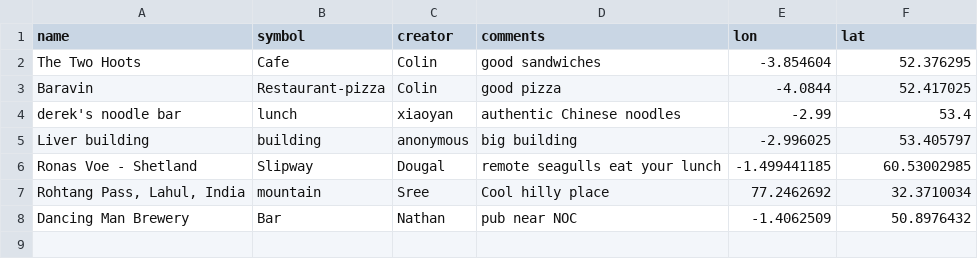
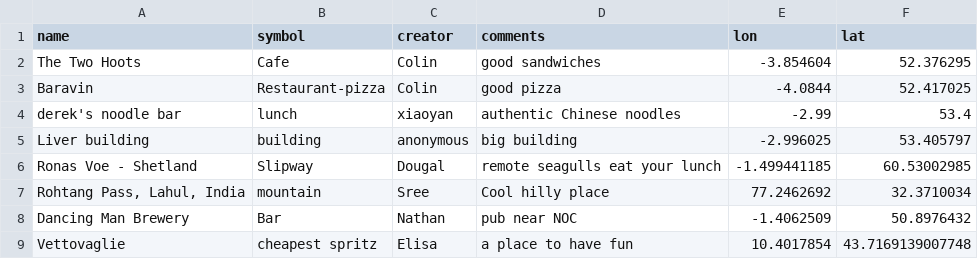
Before and after one commit to NOC-OI/favourite-places, a CSV file: places.csv, drawn as a sheet.

Commit message:
Suggestion for an evening out

```diff
--- a/places.csv
+++ b/places.csv
@@ -8 +8,2 @@ Ronas Voe - Shetland, Slipway, Dougal, remote seagulls eat your lunch,-1.4994411
 Dancing Man Brewery,Bar,Nathan,pub near NOC,-1.4062509,50.8976432
+Vettovaglie,cheapest spritz,Elisa,a place to have fun,10.4017854,43.7169139007748
```
